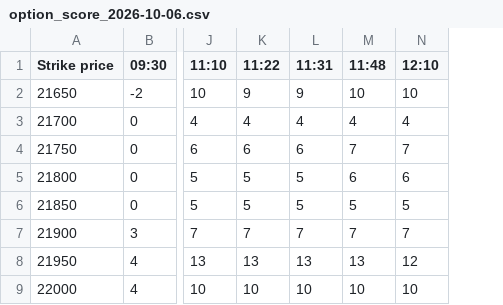
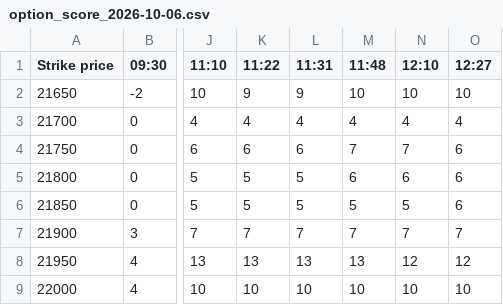
Before and after one commit to bigdatainterview18-cmyk/Nifty_Combined, a CSV file: docs/option_score/option_score_2026-10-06.csv, drawn as a sheet; only a part is shown, gaps mark what is left out; the diff names each change by its address in the sheet, - before the commit and + after, or states it on an @@ line.

```diff
--- a/docs/option_score/option_score_2026-10-06.csv
+++ b/docs/option_score/option_score_2026-10-06.csv
+column O (12:27), rows 2-9: 10 | 4 | 6 | 6 | 6 | 7 | 12 | 10
```
Also changed, not shown: docs/H1_avg/nifty_h1_percentage_log_2026-10-06.csv, 2 other files.
